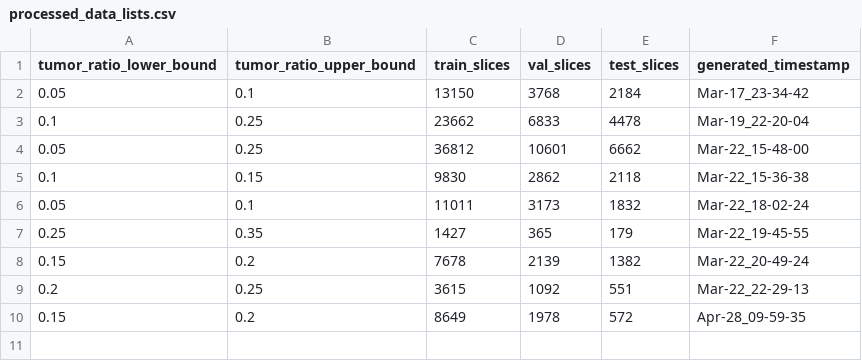
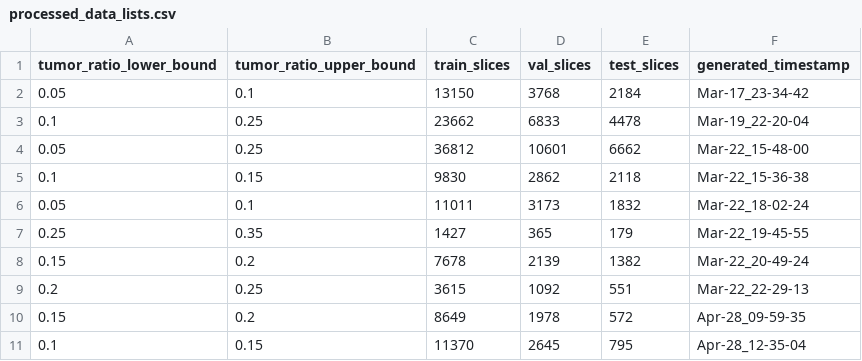
Before and after one commit to mahdi-nasiri-far/medical-image-segmentation-unet, a CSV file: data/dimension_256/processed_data_lists.csv, drawn as a sheet.

```diff
--- a/data/dimension_256/processed_data_lists.csv
+++ b/data/dimension_256/processed_data_lists.csv
@@ -10 +10,2 @@ tumor_ratio_lower_bound,tumor_ratio_upper_bound,train_slices,val_slices,test_sli
 0.15,0.2,8649,1978,572,Apr-28_09-59-35
+0.1,0.15,11370,2645,795,Apr-28_12-35-04
```
Also changed, not shown: 6 other files.
